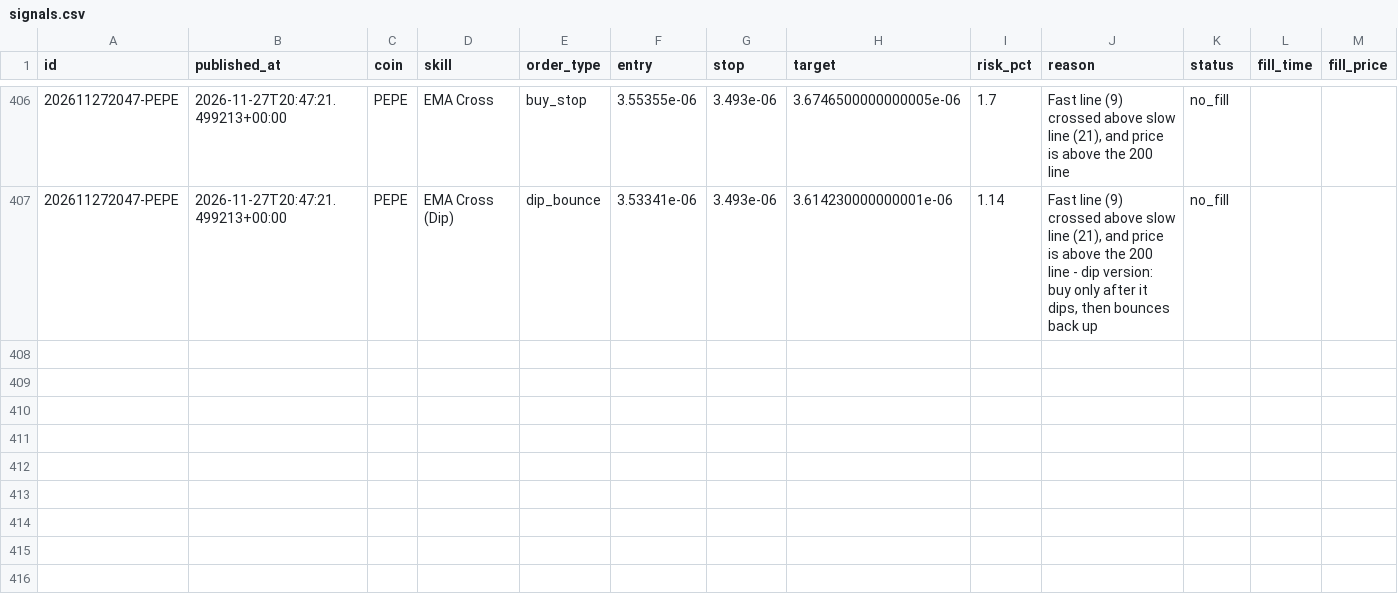
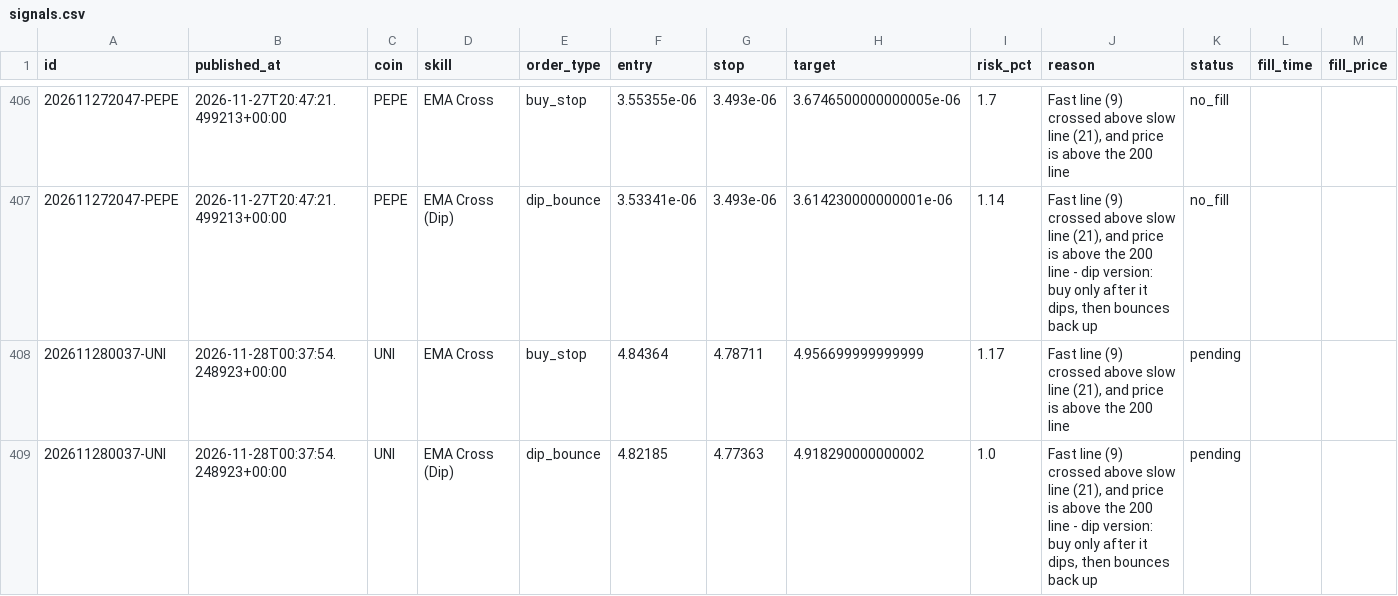
Before and after one commit to tauhid97/Crypto-Boss, a CSV file: data/signals.csv, drawn as a sheet; only a part is shown, gaps mark what is left out; rows hold the shown columns only; the diff names each change by its address in the sheet, - before the commit and + after, or states it on an @@ line.

```diff
--- a/data/signals.csv
+++ b/data/signals.csv
+row 408: 202611280037-UNI | 2026-11-28T00:37:54.248923+00:00 | UNI | EMA Cross | buy_stop | 4.84364 | 4.78711 | 4.956699999999999 | 1.17 | Fast line (9) crossed above slow line (21), and price is above the 200 line | pending
+row 409: 202611280037-UNI | 2026-11-28T00:37:54.248923+00:00 | UNI | EMA Cross (Dip) | dip_bounce | 4.82185 | 4.77363 | 4.918290000000002 | 1.0 | Fast line (9) crossed above slow line (21), and price is above the 200 line - dip version: buy only after it dips, then bounces back up | pending
```
Also changed, not shown: 1 other file.
